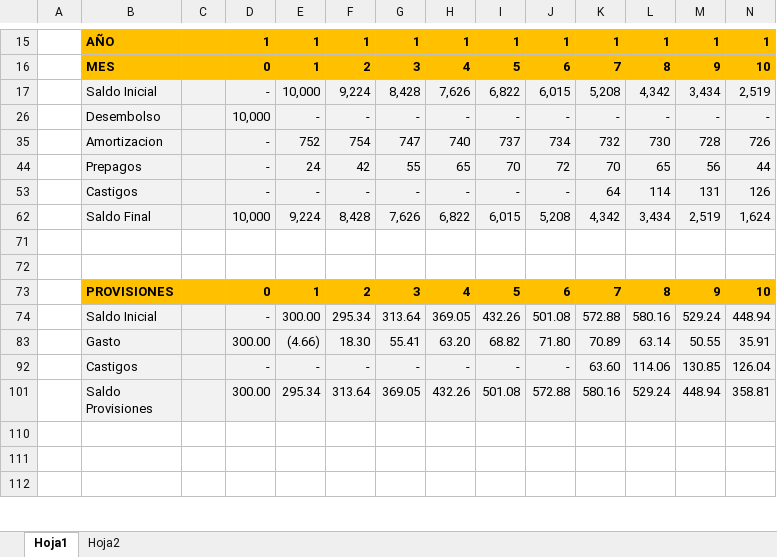
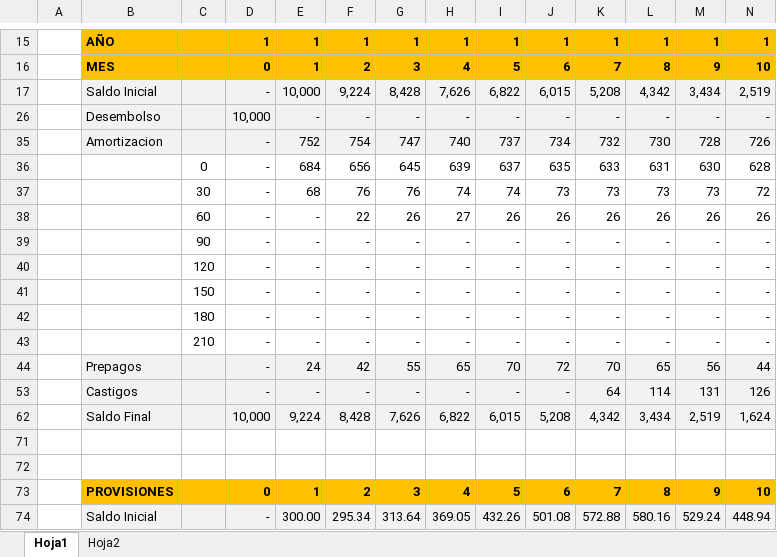
Before and after one commit to JavierGarciaD/banking, an Excel workbook: data/cartera por calificacion.xlsx, sheet Hoja1, drawn as a sheet; only a part is shown, gaps mark what is left out; the shorter side is filled out with more unchanged rows; values as stored, in another font and other column widths than the file's, no borders; rows hold the shown columns only; the diff names each change by its address in the sheet, - before the commit and + after, or states it on an @@ line.

```diff
--- a/data/cartera por calificacion.xlsx (sheet Hoja1)
+++ b/data/cartera por calificacion.xlsx (sheet Hoja1)
@@ row 36 unhidden:  |  | 0 | - | 684 | 656 | 645 | 639 | 637 | 635 | 633 | 631 | 630 | 628 @@
@@ row 37 unhidden:  |  | 30 | - | 68 | 76 | 76 | 74 | 74 | 73 | 73 | 73 | 73 | 72 @@
@@ row 38 unhidden:  |  | 60 | - | - | 22 | 26 | 27 | 26 | 26 | 26 | 26 | 26 | 26 @@
+row 39:  |  | 90 | - | - | - | - | - | - | - | - | - | - | -
+row 40:  |  | 120 | - | - | - | - | - | - | - | - | - | - | -
+row 41:  |  | 150 | - | - | - | - | - | - | - | - | - | - | -
+row 42:  |  | 180 | - | - | - | - | - | - | - | - | - | - | -
+row 43:  |  | 210 | - | - | - | - | - | - | - | - | - | - | -
```
Also changed, not shown: 1 other file.
